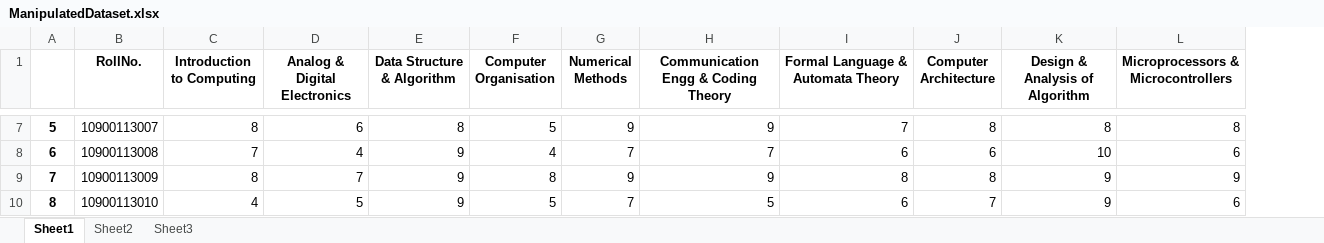
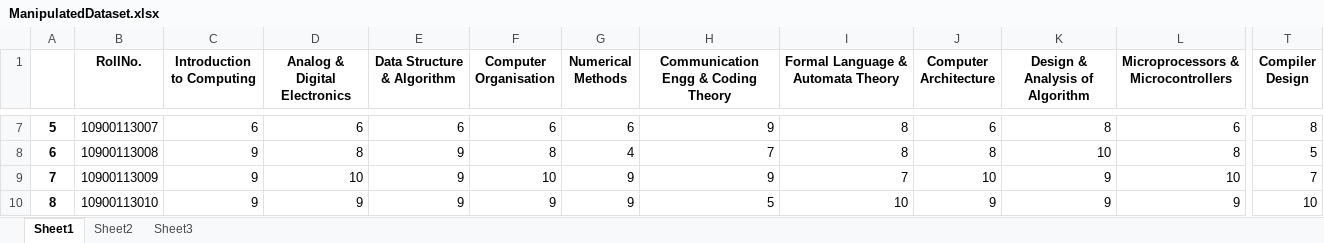
Before and after one commit to Arnie09/CaseStudyDataMining, an Excel workbook: Test with manipulated Dataset/ManipulatedDataset.xlsx, sheet Sheet1, drawn as a sheet; only a part is shown, gaps mark what is left out; values as stored, in another font and other column widths than the file's, no borders; the diff covers the shown part only; the diff names each change by its address in the sheet, - before the commit and + after, or states it on an @@ line.

Commit message:
new data added

```diff
--- a/Test with manipulated Dataset/ManipulatedDataset.xlsx (sheet Sheet1)
+++ b/Test with manipulated Dataset/ManipulatedDataset.xlsx (sheet Sheet1)
+column T (Compiler Design), rows 7-10: 8 | 5 | 7 | 10
-C7 (Introduction to Computing): 8
+C7 (Introduction to Computing): 6
-E7 (Data Structure & Algorithm): 8
+E7 (Data Structure & Algorithm): 6
-F7 (Computer Organisation): 5
+F7 (Computer Organisation): 6
-G7 (Numerical Methods): 9
+G7 (Numerical Methods): 6
-I7: 7
+I7: 8
-J7 (Computer Architecture): 8
+J7 (Computer Architecture): 6
-L7: 8
+L7: 6
-C8 (Introduction to Computing): 7
+C8 (Introduction to Computing): 9
-D8 (Analog & Digital Electronics): 4
+D8 (Analog & Digital Electronics): 8
-F8 (Computer Organisation): 4
+F8 (Computer Organisation): 8
-G8 (Numerical Methods): 7
+G8 (Numerical Methods): 4
-I8: 6
+I8: 8
-J8 (Computer Architecture): 6
+J8 (Computer Architecture): 8
-L8: 6
+L8: 8
-C9 (Introduction to Computing): 8
+C9 (Introduction to Computing): 9
-D9 (Analog & Digital Electronics): 7
+D9 (Analog & Digital Electronics): 10
-F9 (Computer Organisation): 8
+F9 (Computer Organisation): 10
-I9: 8
+I9: 7
-J9 (Computer Architecture): 8
+J9 (Computer Architecture): 10
-L9: 9
+L9: 10
-C10 (Introduction to Computing): 4
+C10 (Introduction to Computing): 9
-D10 (Analog & Digital Electronics): 5
+D10 (Analog & Digital Electronics): 9
-F10 (Computer Organisation): 5
+F10 (Computer Organisation): 9
-G10 (Numerical Methods): 7
+G10 (Numerical Methods): 9
-I10: 6
+I10: 10
-J10 (Computer Architecture): 7
+J10 (Computer Architecture): 9
-L10: 6
+L10: 9
```
Also changed, not shown: 662 edited cells elsewhere in this sheet, 2 other files.
